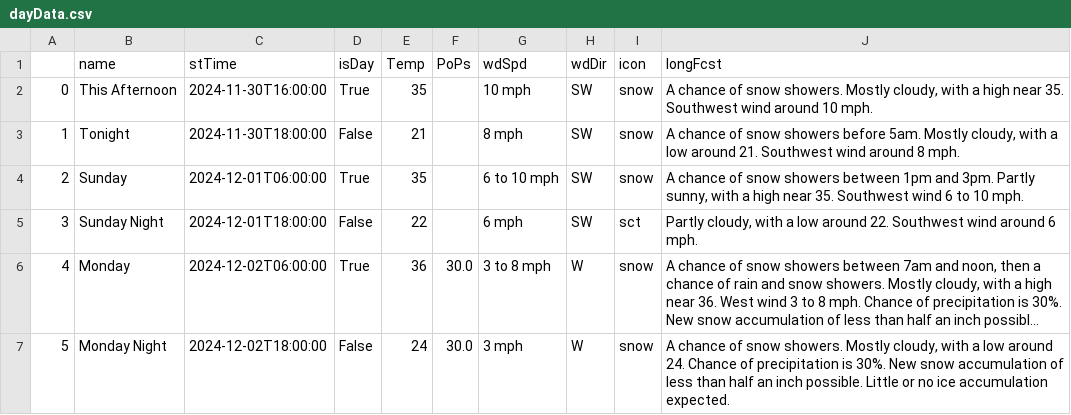
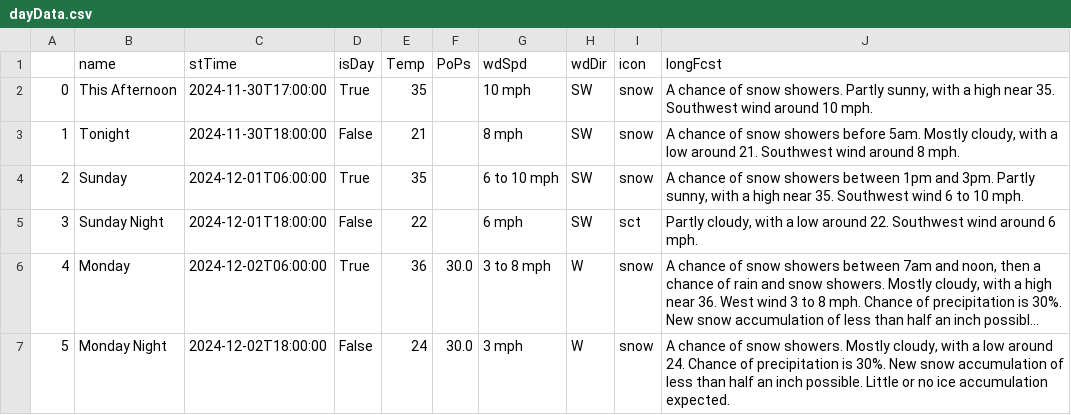
Before and after one commit to avinasharavind/weather-dashboard, a CSV file: static/files/dayData.csv, drawn as a sheet; only a part is shown; long unchanged cells end in ….

```diff
--- a/static/files/dayData.csv
+++ b/static/files/dayData.csv
@@ -1,3 +1,3 @@
 ,name,stTime,isDay,Temp,PoPs,wdSpd,wdDir,icon,longFcst
-0,This Afternoon,2024-11-30T16:00:00,True,35,,10 mph,SW,snow,"A chance of snow showers. Mostly cloudy, with a high near 35. Southwest wind around 10 mph."
+0,This Afternoon,2024-11-30T17:00:00,True,35,,10 mph,SW,snow,"A chance of snow showers. Partly sunny, with a high near 35. Southwest wind around 10 mph."
 1,Tonight,2024-11-30T18:00:00,False,21,,8 mph,SW,snow,"A chance of snow showers before 5am. Mostly cloudy, with a low around 21. Southwest wind around 8 mph."
```
Also changed, not shown: 1 other file.
